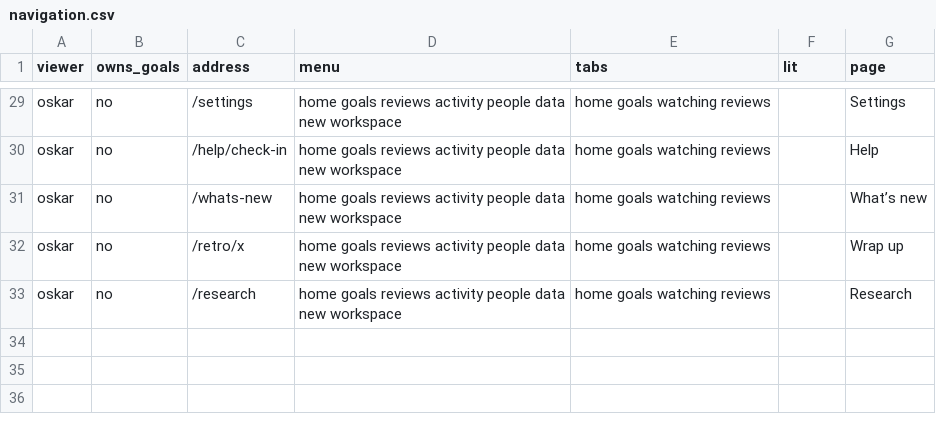
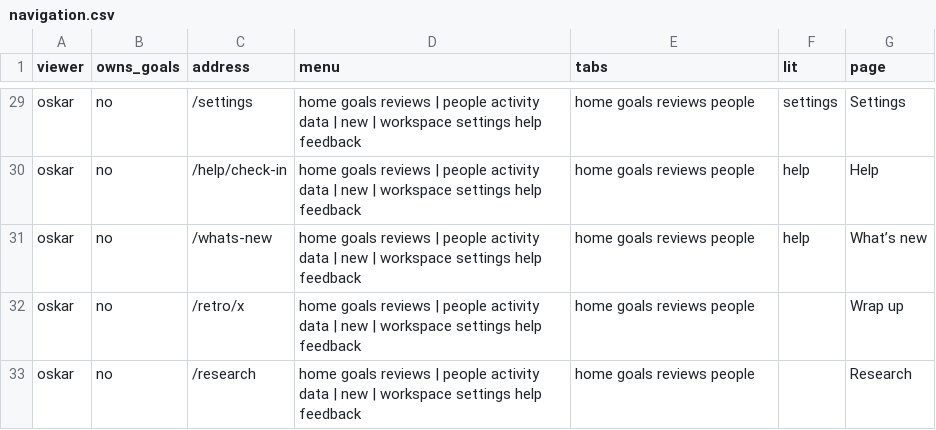
Before and after one commit to sconies/goals-app, a CSV file: spec/conformance/navigation.csv, drawn as a sheet; only a part is shown, gaps mark what is left out; the diff covers the shown part only; the diff names each change by its address in the sheet, - before the commit and + after, or states it on an @@ line.

```diff
--- a/spec/conformance/navigation.csv
+++ b/spec/conformance/navigation.csv
-D29:D33 (menu): …goals reviews activity people data new workspace
+D29:D33 (menu): …goals reviews | people activity data | new | workspace settings help feedback
-E29:E33 (tabs): home goals watching reviews
+E29:E33 (tabs): home goals reviews people
-F29 (lit): (empty)
+F29 (lit): settings
-F30:F31 (lit): (empty)
+F30:F31 (lit): help
```
Also changed, not shown: 41 edited cells elsewhere in this file, 10 other files.
